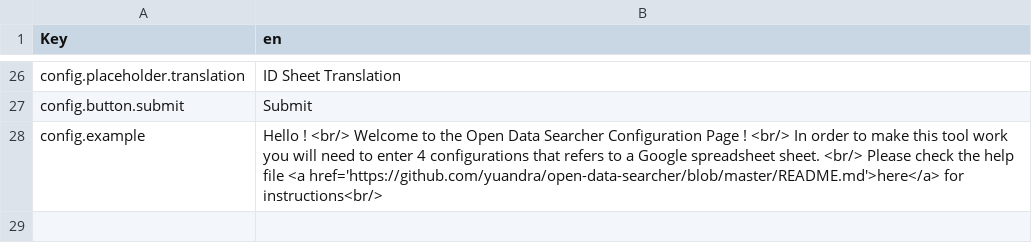
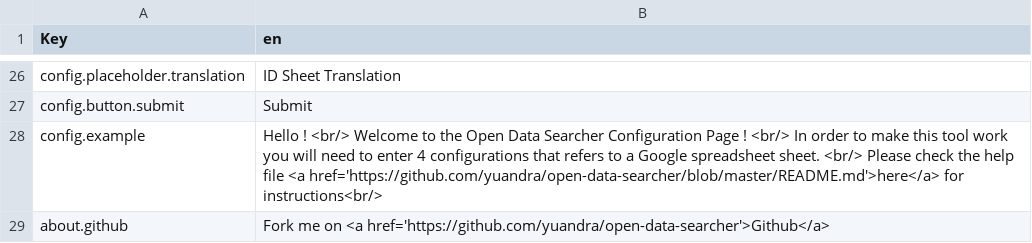
Before and after one commit to yuandra/open-data-searcher, a CSV file: public/data/translation_default.csv, drawn as a sheet; only a part is shown, gaps mark what is left out.

Commit message:
- fix translation

```diff
--- a/public/data/translation_default.csv
+++ b/public/data/translation_default.csv
@@ -28 +28,2 @@ config.button.submit,Submit
 config.example,Hello ! <br/> Welcome to the Open Data Searcher Configuration Page ! <br/> In order to make this tool work you will need to enter 4 configurations that refers to a Google spreadsheet sheet. <br/> Please check the help file <a href='https://github.com/yuandra/open-data-searcher/blob/master/README.md'>here</a> for instructions<br/>
+about.github,Fork me on <a href='https://github.com/yuandra/open-data-searcher'>Github</a>
```
